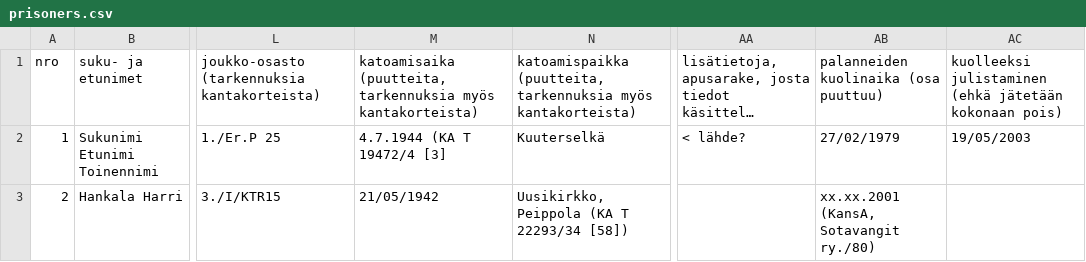
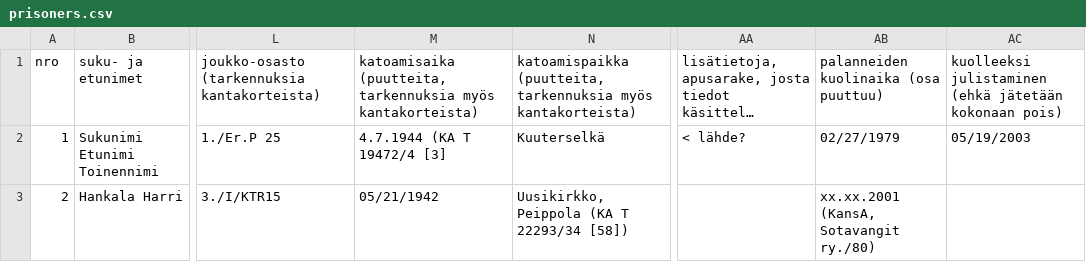
Before and after one commit to SemanticComputing/WarPrisoners, a CSV file: test_data/prisoners.csv, drawn as a sheet; only a part is shown, gaps mark what is left out; long unchanged cells end in …; the diff names each change by its address in the sheet, - before the commit and + after, or states it on an @@ line.

```diff
--- a/test_data/prisoners.csv
+++ b/test_data/prisoners.csv
-AB2: 27/02/1979
+AB2: 02/27/1979
-AC2: 19/05/2003
+AC2: 05/19/2003
-M3: 21/05/1942
+M3: 05/21/1942
```
Also changed, not shown: 3 other files.
